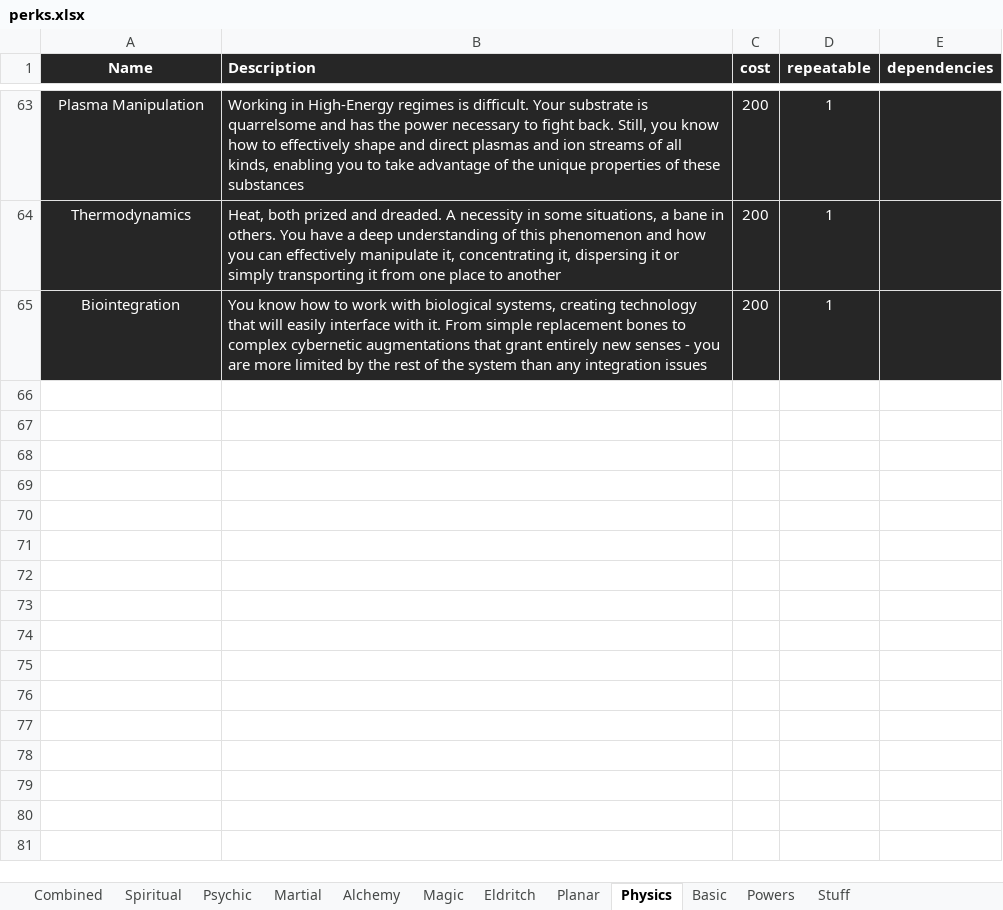
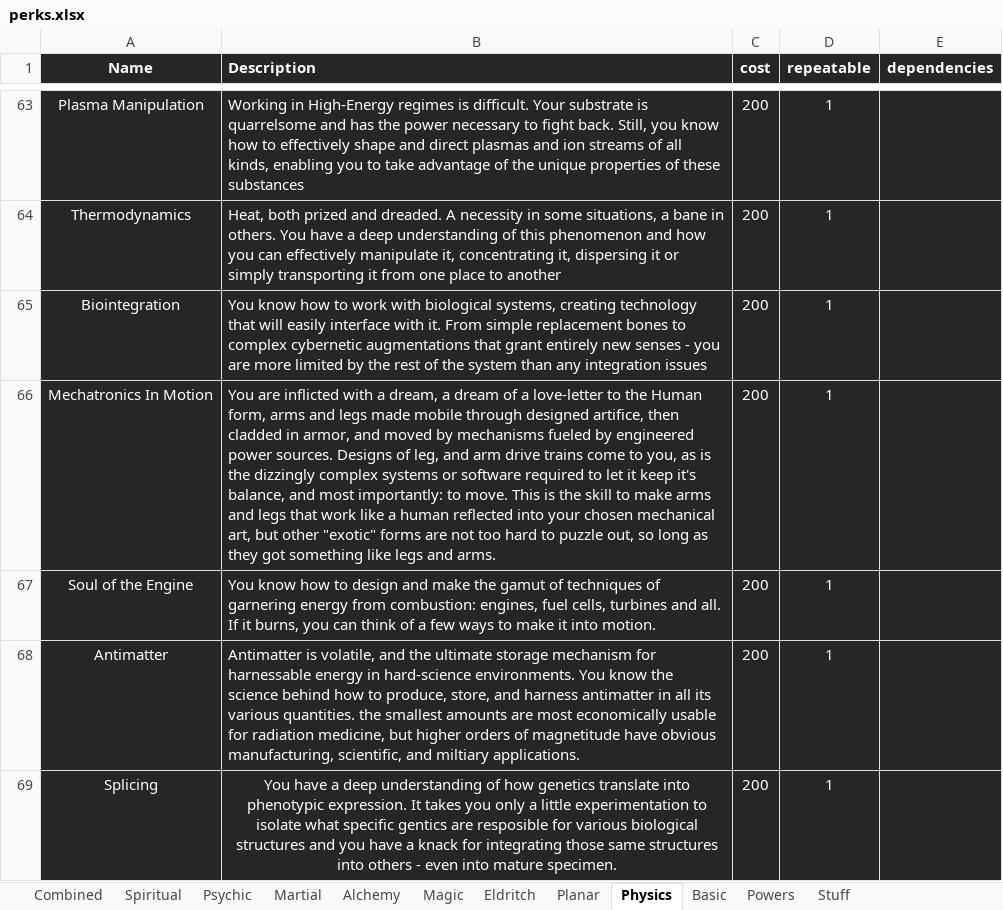
Before and after one commit to Emizaquel/March-of-Civilization, an Excel workbook: perks.xlsx, sheet Physics, drawn as a sheet; only a part is shown, gaps mark what is left out; values as stored, in another font and other column widths than the file's, no borders; table styles not drawn; the diff names each change by its address in the sheet, - before the commit and + after, or states it on an @@ line.

```diff
--- a/perks.xlsx (sheet Physics)
+++ b/perks.xlsx (sheet Physics)
+row 66: Mechatronics In Motion | You are inflicted with a dream, a dream of a love-letter to the Human form, arms and legs made mobile through designed artifice, then cladded in armor, and moved by mechanisms fueled by engineered power sources. Designs of leg, and arm drive trains come to you, as is the dizzingly complex systems or software required to let it keep it's balance, and most importantly: to move. This is the skill to make arms and legs that work like a human reflected into your chosen mechanical art, but other "exotic" forms are not too hard to puzzle out, so long as they got something like legs and arms. | 200 | 1
+row 67: Soul of the Engine | You know how to design and make the gamut of techniques of garnering energy from combustion: engines, fuel cells, turbines and all. If it burns, you can think of a few ways to make it into motion. | 200 | 1
+row 68: Antimatter | Antimatter is volatile, and the ultimate storage mechanism for harnessable energy in hard-science environments. You know the science behind how to produce, store, and harness antimatter in all its various quantities. the smallest amounts are most economically usable for radiation medicine, but higher orders of magnetitude have obvious manufacturing, scientific, and miltiary applications. | 200 | 1
+row 69: Splicing | You have a deep understanding of how genetics translate into phenotypic expression. It takes you only a little experimentation to isolate what specific gentics are resposible for various biological structures and you have a knack for integrating those same structures into others - even into mature specimen. | 200 | 1
```
Also changed, not shown: sheet Stuff, sheet Basic, sheet Magic, sheet Martial, sheet Spiritual, sheet Planar, 4 more sheets, 1 other file.
